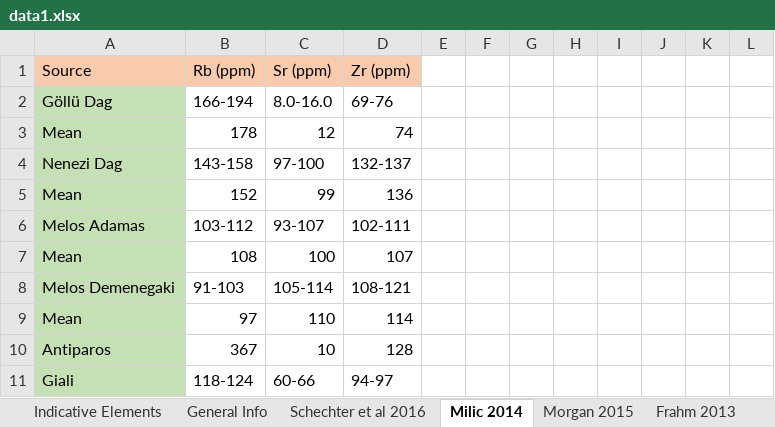
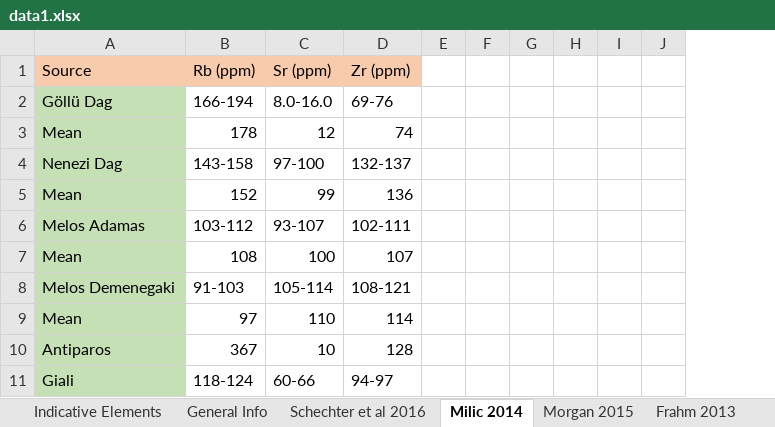
Before and after one commit to avirbig/obsidian, an Excel workbook: data/article_tables/data1.xlsx, sheet Milic 2014, drawn as a sheet; only a part is shown; values as stored, in another font and other column widths than the file's, no borders; removed rows and columns are numbered as before the commit, all else as after; the diff covers the shown part only; the diff names each change by its address in the sheet, - before the commit and + after, or states it on an @@ line.

```diff
--- a/data/article_tables/data1.xlsx (sheet Milic 2014)
+++ b/data/article_tables/data1.xlsx (sheet Milic 2014)
-column K, empty
-column L, empty
```
Also changed, not shown: 15 added rows and 15 removed rows elsewhere in this sheet, data/article_tables/data2.xlsx, 1 other file.
